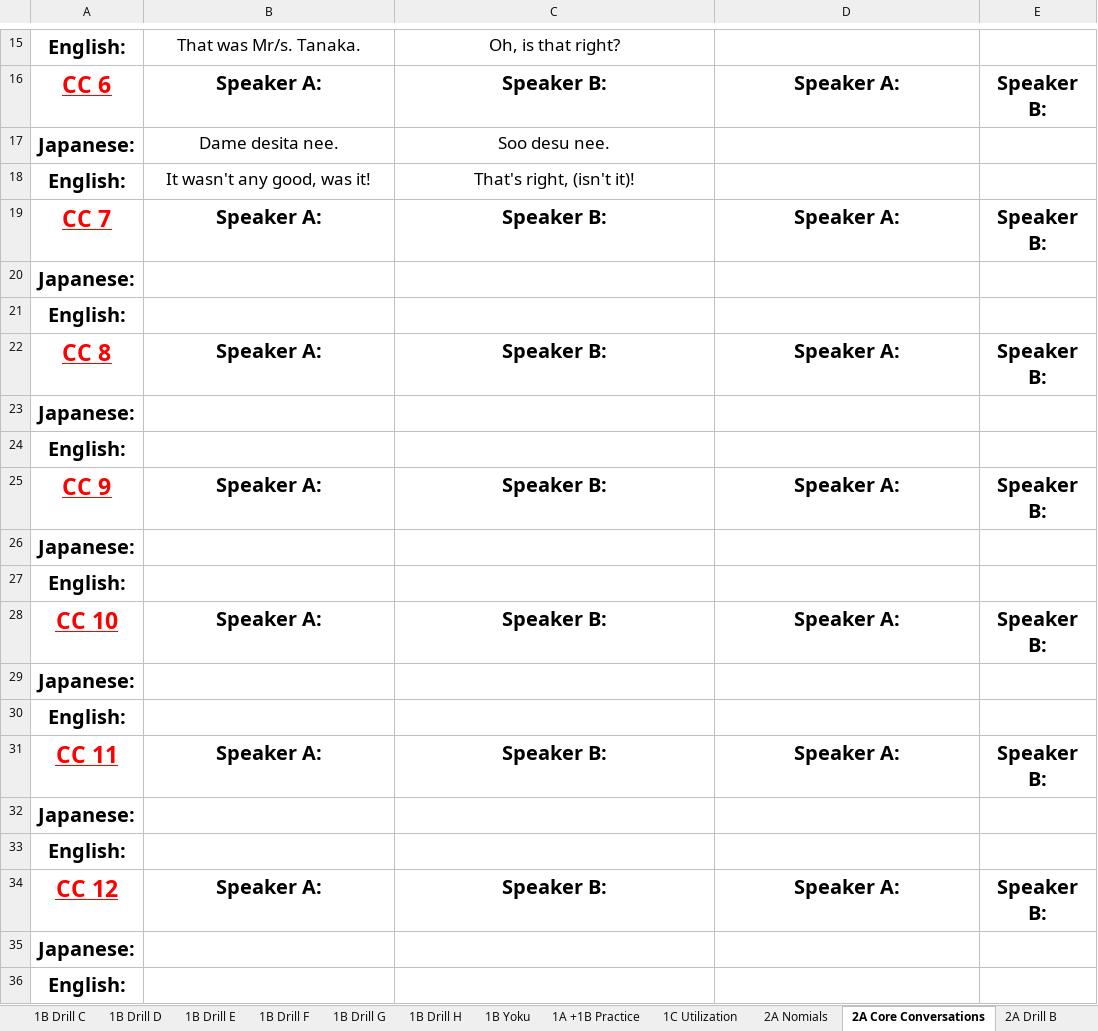
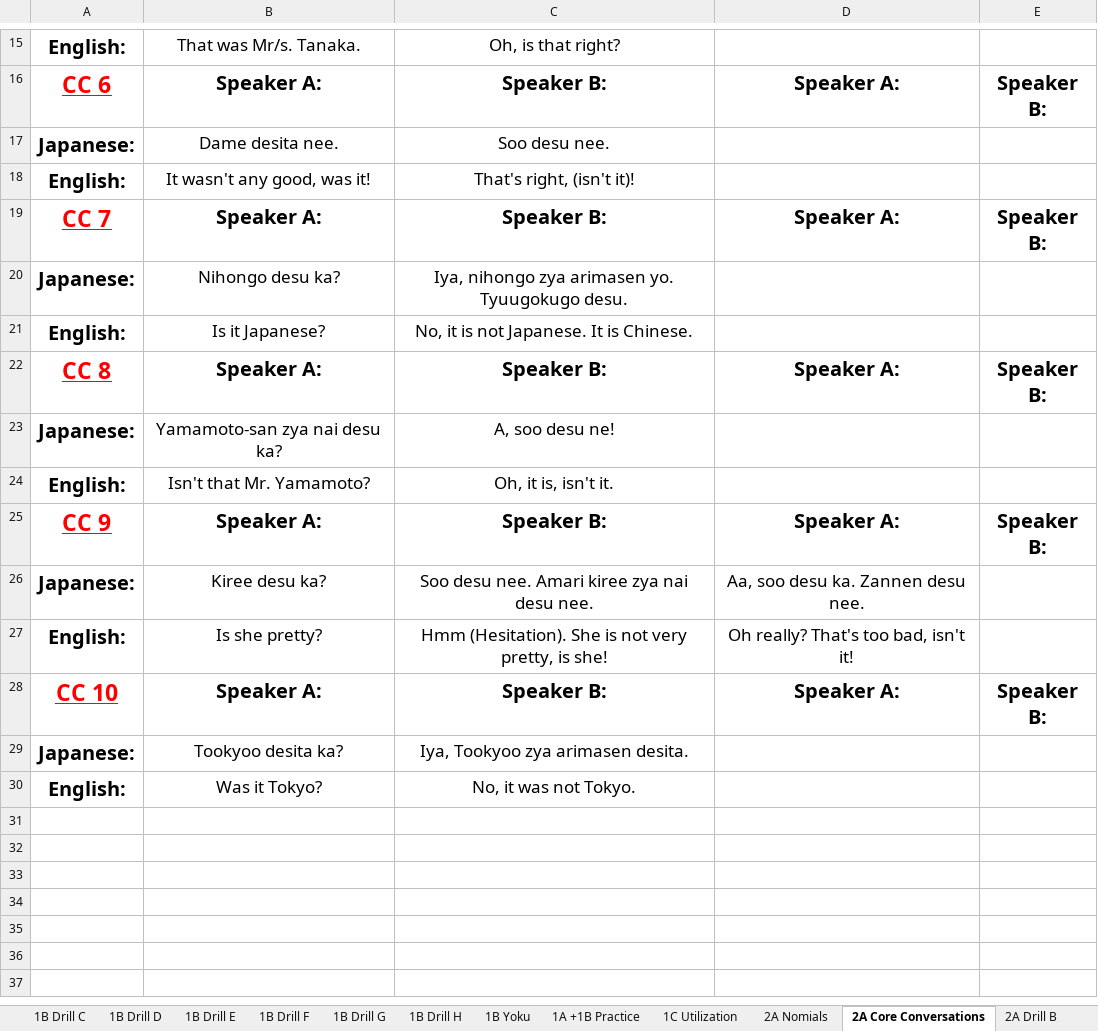
Before and after one commit to MBarna/Excel, an Excel workbook: StudyGuide.xlsx, sheet 2A Core Conversations, drawn as a sheet; only a part is shown, gaps mark what is left out; values as stored, in another font and other column widths than the file's, no borders; removed rows and columns are numbered as before the commit, all else as after; the diff names each change by its address in the sheet, - before the commit and + after, or states it on an @@ line.

```diff
--- a/StudyGuide.xlsx (sheet 2A Core Conversations)
+++ b/StudyGuide.xlsx (sheet 2A Core Conversations)
-B20: (empty)
+B20: Nihongo desu ka?
-C20: (empty)
+C20: Iya, nihongo zya arimasen yo. Tyuugokugo desu.
-B21: (empty)
+B21: Is it Japanese?
-C21: (empty)
+C21: No, it is not Japanese. It is Chinese.
-B23: (empty)
+B23: Yamamoto-san zya nai desu ka?
-C23: (empty)
+C23: A, soo desu ne!
-B24: (empty)
+B24: Isn't that Mr. Yamamoto?
-C24: (empty)
+C24: Oh, it is, isn't it.
-row 26: Japanese:
-row 27: English:
+row 26: Japanese: | Kiree desu ka? | Soo desu nee. Amari kiree zya nai desu nee. | Aa, soo desu ka. Zannen desu nee.
+row 27: English: | Is she pretty? | Hmm (Hesitation). She is not very pretty, is she! | Oh really? That's too bad, isn't it!
-B29: (empty)
+B29: Tookyoo desita ka?
-C29: (empty)
+C29: Iya, Tookyoo zya arimasen desita.
-B30: (empty)
+B30: Was it Tokyo?
-C30: (empty)
+C30: No, it was not Tokyo.
-row 31: CC 11 | Speaker A: | Speaker B: | Speaker A: | Speaker B:
-row 32: Japanese:
-row 33: English:
-row 34: CC 12 | Speaker A: | Speaker B: | Speaker A: | Speaker B:
-row 35: Japanese:
-row 36: English:
```
Also changed, not shown: sheet 1C Utilization, other sheet tabs.
